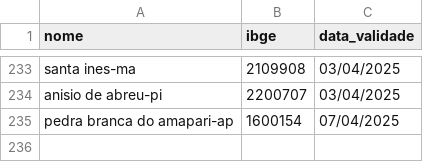
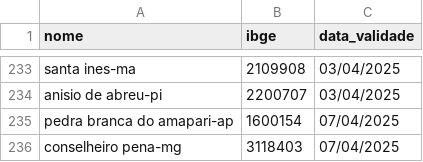
Before and after one commit to mcafao/validacao, a CSV file: validacao2.csv, drawn as a sheet; only a part is shown, gaps mark what is left out.

Commit message:
Update validacao2.csv

```diff
--- a/validacao2.csv
+++ b/validacao2.csv
@@ -235 +235,2 @@ anisio de abreu-pi;2200707;03/04/2025
 pedra branca do amapari-ap;1600154;07/04/2025
+conselheiro pena-mg;3118403;07/04/2025
```
